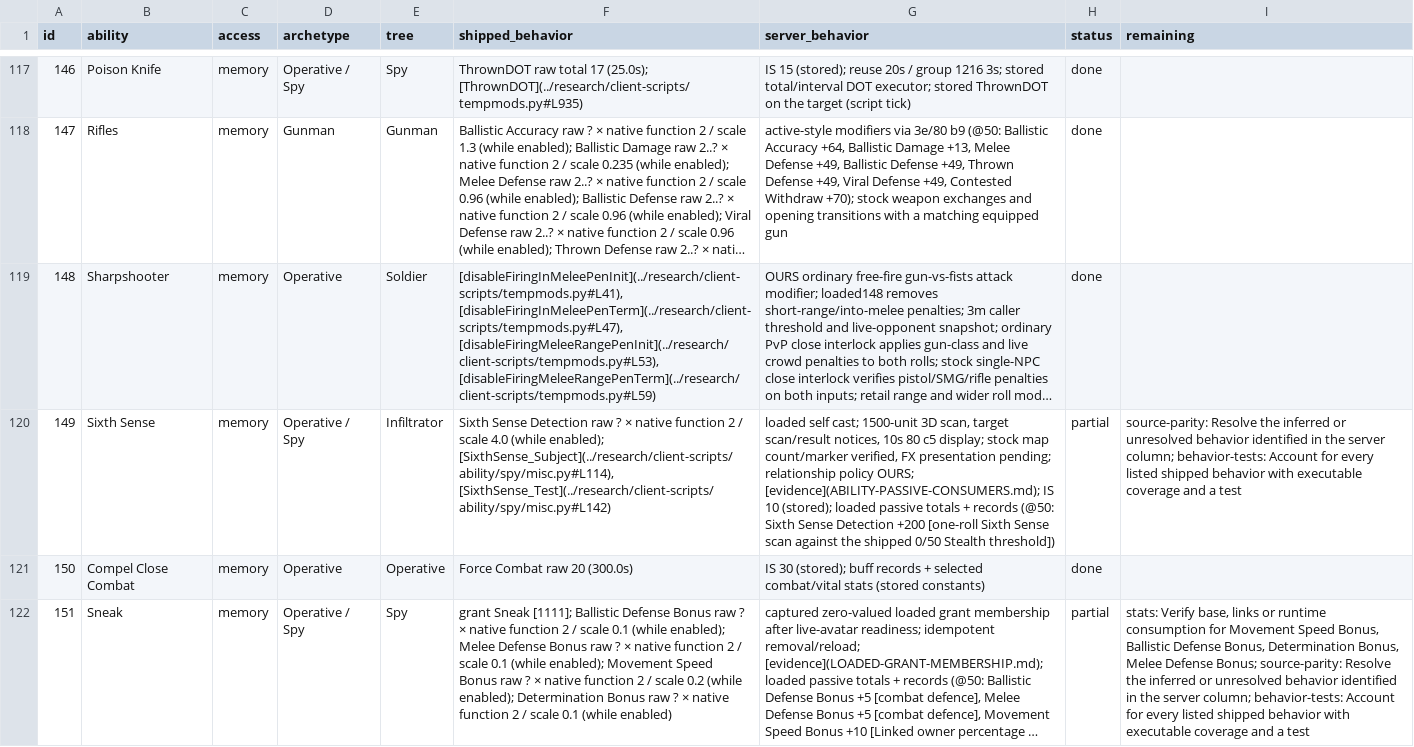
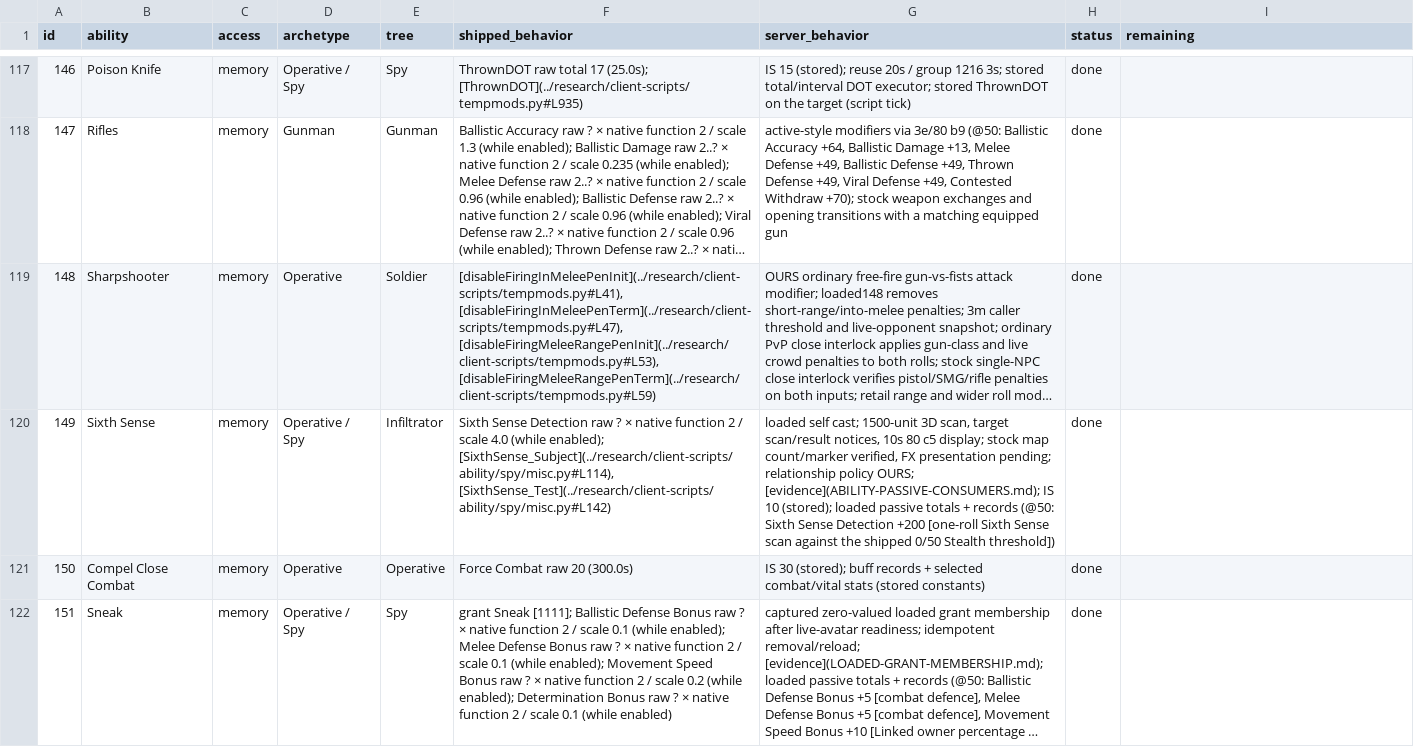
Before and after one commit to kylebrussell/mxo-hd, a CSV file: docs/ABILITY-PARITY.csv, drawn as a sheet; only a part is shown, gaps mark what is left out; long unchanged cells end in …; the diff covers the shown part only; the diff names each change by its address in the sheet, - before the commit and + after, or states it on an @@ line.

Commit message:
Close Spy/Infiltrator/Cutthroat/Master Shadow lane rows and Holy Water/EMCP Blast audits (DONE +7)

```diff
--- a/docs/ABILITY-PARITY.csv
+++ b/docs/ABILITY-PARITY.csv
-H120 (status): partial
+H120 (status): done
-I120 (remaining): source-parity: Resolve the inferred or unresolved behavior identified in the server column; behavior-tests: Account for every listed shipped behavior with executable coverage and a test
+I120 (remaining): (empty)
-H122 (status): partial
+H122 (status): done
-I122 (remaining): stats: Verify base, links or runtime consumption for Movement Speed Bonus, Ballistic Defense Bonus, Determination Bonus, Melee Defense Bonus; source-parity: Resolve the inferred or unresolved behavior identified in the server column; behavior-tests: Account for every listed shipped behavior with executable coverage and a test
+I122 (remaining): (empty)
```
Also changed, not shown: 17 edited cells elsewhere in this file, 3 other files.
